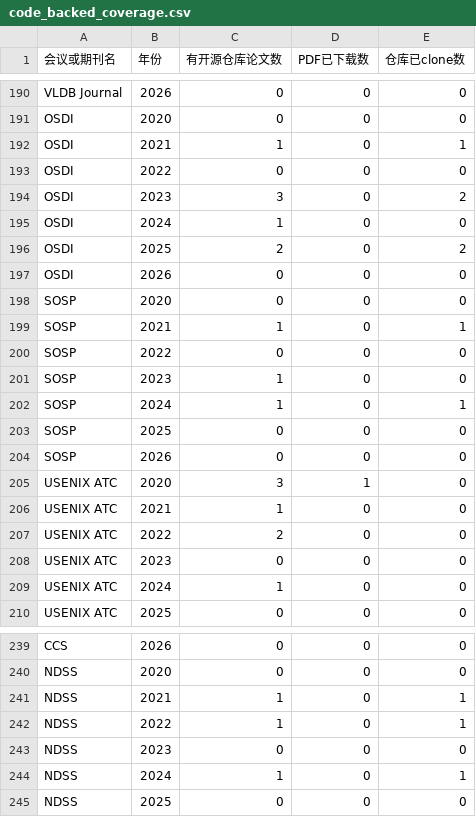
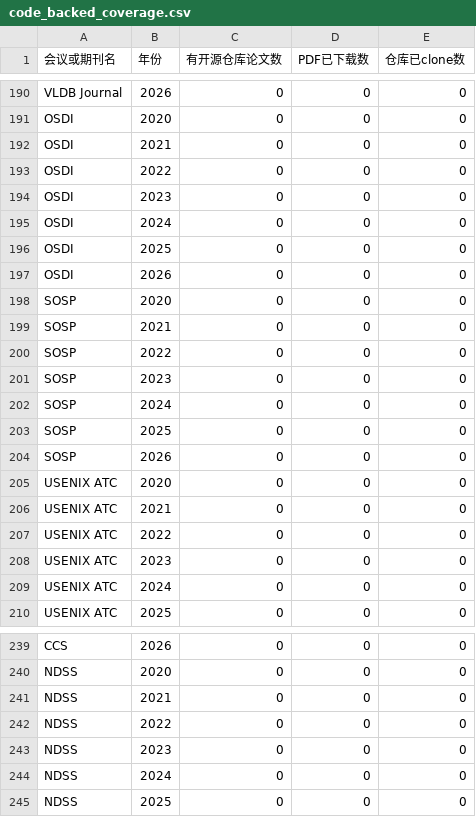
Before and after one commit to ignorancex/cspaper-dataset, a CSV file: data/code_backed_coverage.csv, drawn as a sheet; only a part is shown, gaps mark what is left out; the diff covers the shown part only.

```diff
--- a/data/code_backed_coverage.csv
+++ b/data/code_backed_coverage.csv
@@ -191,20 +191,20 @@ VLDB Journal,2026,0,0,0
 OSDI,2020,0,0,0
-OSDI,2021,1,0,1
+OSDI,2021,0,0,0
 OSDI,2022,0,0,0
-OSDI,2023,3,0,2
-OSDI,2024,1,0,0
-OSDI,2025,2,0,2
+OSDI,2023,0,0,0
+OSDI,2024,0,0,0
+OSDI,2025,0,0,0
 OSDI,2026,0,0,0
 SOSP,2020,0,0,0
-SOSP,2021,1,0,1
+SOSP,2021,0,0,0
 SOSP,2022,0,0,0
-SOSP,2023,1,0,0
-SOSP,2024,1,0,1
+SOSP,2023,0,0,0
+SOSP,2024,0,0,0
 SOSP,2025,0,0,0
 SOSP,2026,0,0,0
-USENIX ATC,2020,3,1,0
-USENIX ATC,2021,1,0,0
-USENIX ATC,2022,2,0,0
+USENIX ATC,2020,0,0,0
+USENIX ATC,2021,0,0,0
+USENIX ATC,2022,0,0,0
 USENIX ATC,2023,0,0,0
-USENIX ATC,2024,1,0,0
+USENIX ATC,2024,0,0,0
 USENIX ATC,2025,0,0,0
@@ -240,6 +240,6 @@ CCS,2026,0,0,0
 NDSS,2020,0,0,0
-NDSS,2021,1,0,1
-NDSS,2022,1,0,1
+NDSS,2021,0,0,0
+NDSS,2022,0,0,0
 NDSS,2023,0,0,0
-NDSS,2024,1,0,1
+NDSS,2024,0,0,0
 NDSS,2025,0,0,0
```
Also changed, not shown: 106 edited cells elsewhere in this file, data/papers_with_code.csv, 3 other files.
